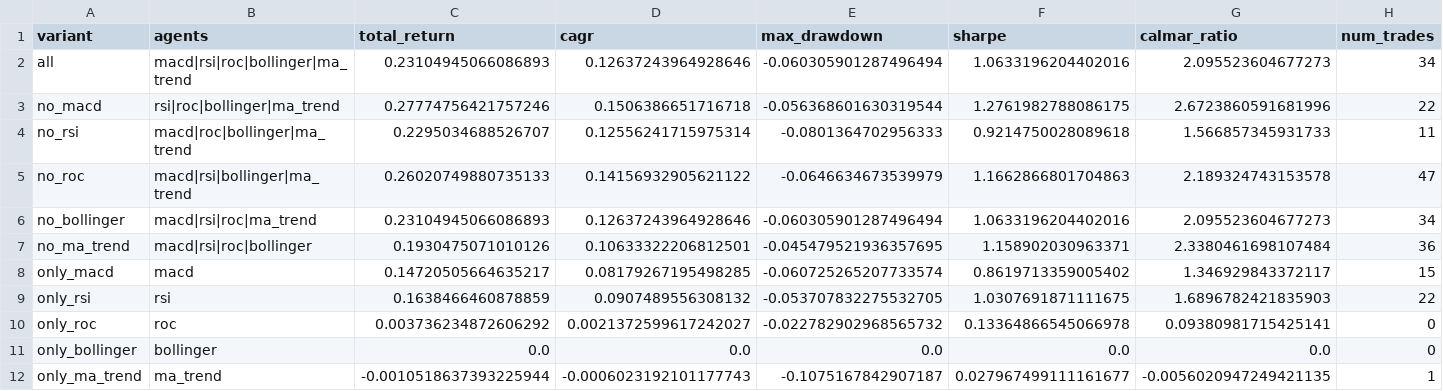
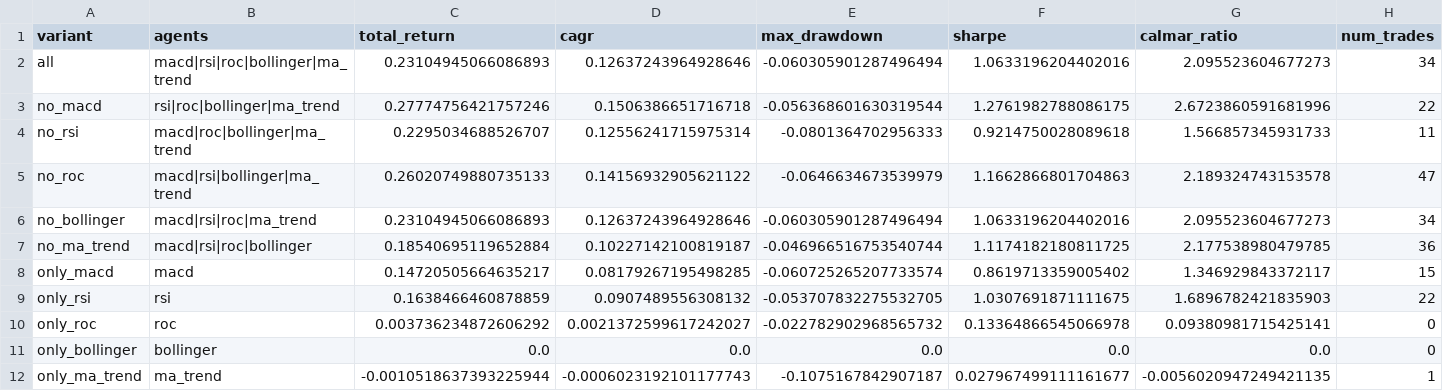
Before and after one commit to Jankes02/StockPredictionSystem, a CSV file: results/ablation.csv, drawn as a sheet; only a part is shown; the diff names each change by its address in the sheet, - before the commit and + after, or states it on an @@ line.

```diff
--- a/results/ablation.csv
+++ b/results/ablation.csv
-C7 (total_return): 0.1930475071010126
+C7 (total_return): 0.18540695119652884
-D7 (cagr): 0.10633322206812501
+D7 (cagr): 0.10227142100819187
-E7 (max_drawdown): -0.045479521936357695
+E7 (max_drawdown): -0.046966516753540744
-F7 (sharpe): 1.158902030963371
+F7 (sharpe): 1.1174182180811725
-G7 (calmar_ratio): 2.3380461698107484
+G7 (calmar_ratio): 2.177538980479785
```
Also changed, not shown: results/ablation_equity/no_ma_trend.csv, results/walk_forward_grid_train.csv, 9 other files.
